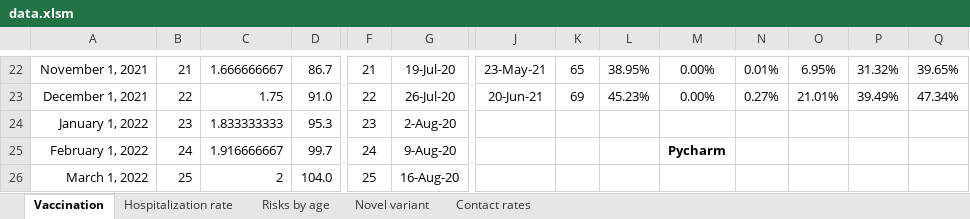
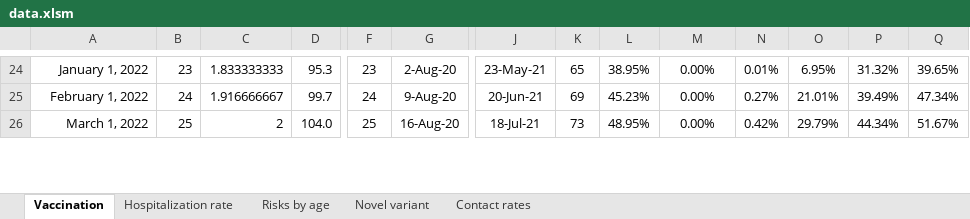
Before and after one commit to yaesoubilab/PredictingCOVID19Surge, an Excel workbook: covid_model/data.xlsm, sheet Vaccination, drawn as a sheet; only a part is shown, gaps mark what is left out; values as stored, in another font and other column widths than the file's, no borders; removed rows and columns are numbered as before the commit, all else as after; rows hold the shown columns only; the diff covers the shown part only; the diff names each change by its address in the sheet, - before the commit and + after, or states it on an @@ line.

```diff
--- a/covid_model/data.xlsm (sheet Vaccination)
+++ b/covid_model/data.xlsm (sheet Vaccination)
-A24: November 1, 2021
+A24: January 1, 2022
-B24: 21
+B24: 23
-C24: 1.666666667
+C24: 1.833333333
-D24: 86.7
+D24: 95.3
-F24: 21
+F24: 23
-G24: 19-Jul-20
+G24: 2-Aug-20
-A25: December 1, 2021
+A25: February 1, 2022
-B25: 22
+B25: 24
-C25: 1.75
+C25: 1.916666667
-D25: 91.0
+D25: 99.7
-F25: 22
+F25: 24
-G25: 26-Jul-20
+G25: 9-Aug-20
-row 24: January 1, 2022 | 23 | 1.833333333 | 95.3 | 23 | 2-Aug-20
-row 25: February 1, 2022 | 24 | 1.916666667 | 99.7 | 24 | 9-Aug-20 |  |  |  | Pycharm
-J26: (empty)
+J26: 18-Jul-21
-K26: (empty)
+K26: 73
-L26: (empty)
+L26: 48.95%
-M26: (empty)
+M26: 0.00%
-N26: (empty)
+N26: 0.42%
-O26: (empty)
+O26: 29.79%
-P26: (empty)
+P26: 44.34%
-Q26: (empty)
+Q26: 51.67%
```
Also changed, not shown: 8 added rows, 6 removed rows, 120 edited cells and cell formats elsewhere in this sheet, formulas that keep their value, 4 other files.
